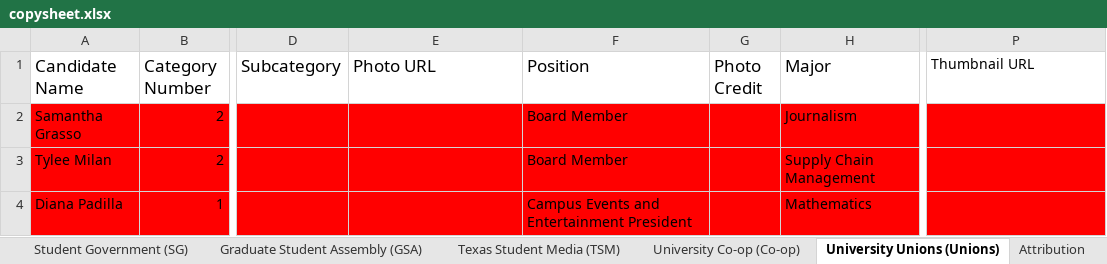
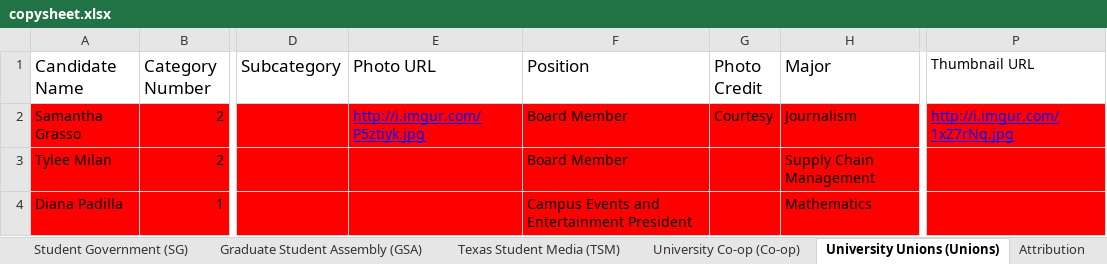
Before and after one commit to sc1f/hd49-expl, an Excel workbook: backend/copysheet.xlsx, sheet University Unions (Unions), drawn as a sheet; only a part is shown, gaps mark what is left out; values as stored, in another font and other column widths than the file's, no borders; charts and pictures not drawn; the diff names each change by its address in the sheet, - before the commit and + after, or states it on an @@ line.

```diff
--- a/backend/copysheet.xlsx (sheet University Unions (Unions))
+++ b/backend/copysheet.xlsx (sheet University Unions (Unions))
-E2 (Photo URL): (empty)
+E2 (Photo URL): http://i.imgur.com/P5ztiyk.jpg
-G2 (Photo Credit): (empty)
+G2 (Photo Credit): Courtesy
-P2 (Thumbnail URL): (empty)
+P2 (Thumbnail URL): http://i.imgur.com/1xZ7rNq.jpg
```
Also changed, not shown: sheet Student Government (SG), sheet University Co-op (Co-op), sheet metadata, 11 other files.
